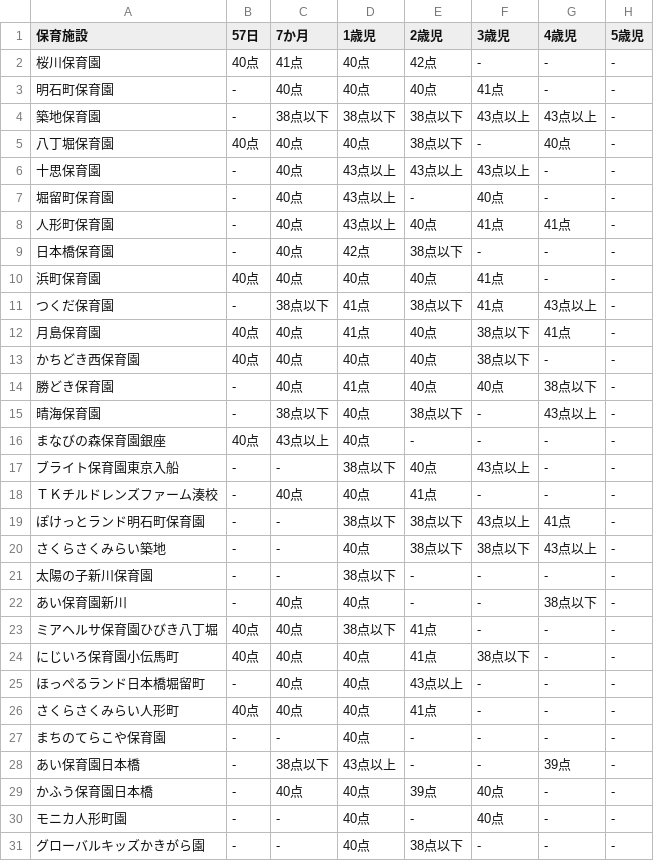
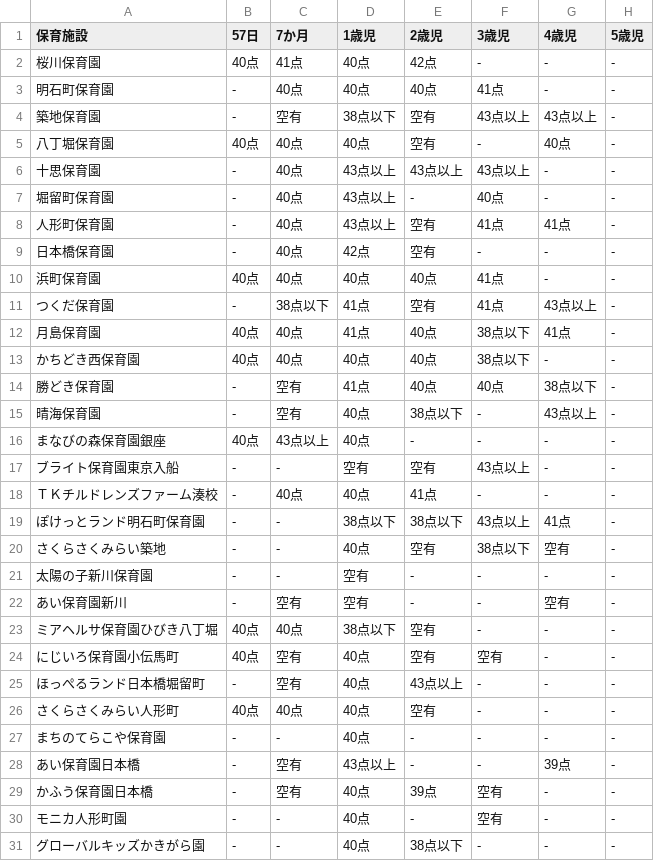
Before and after one commit to CivicTechYatteiki/nursery-school-map, a CSV file: lib/data/chuo-ku/saiteishisu.csv, drawn as a sheet; only a part is shown; the diff covers the shown part only.

Commit message:
Update data
空きがある場合は、指数ではなく空有に変更

```diff
--- a/lib/data/chuo-ku/saiteishisu.csv
+++ b/lib/data/chuo-ku/saiteishisu.csv
@@ -3,29 +3,29 @@
 明石町保育園,-,40点,40点,40点,41点,-,-
-築地保育園,-,38点以下,38点以下,38点以下,43点以上,43点以上,-
-八丁堀保育園,40点,40点,40点,38点以下,-,40点,-
+築地保育園,-,空有,38点以下,空有,43点以上,43点以上,-
+八丁堀保育園,40点,40点,40点,空有,-,40点,-
 十思保育園,-,40点,43点以上,43点以上,43点以上,-,-
 堀留町保育園,-,40点,43点以上,-,40点,-,-
-人形町保育園,-,40点,43点以上,40点,41点,41点,-
-日本橋保育園,-,40点,42点,38点以下,-,-,-
+人形町保育園,-,40点,43点以上,空有,41点,41点,-
+日本橋保育園,-,40点,42点,空有,-,-,-
 浜町保育園,40点,40点,40点,40点,41点,-,-
-つくだ保育園,-,38点以下,41点,38点以下,41点,43点以上,-
+つくだ保育園,-,38点以下,41点,空有,41点,43点以上,-
 月島保育園,40点,40点,41点,40点,38点以下,41点,-
 かちどき西保育園,40点,40点,40点,40点,38点以下,-,-
-勝どき保育園,-,40点,41点,40点,40点,38点以下,-
-晴海保育園,-,38点以下,40点,38点以下,-,43点以上,-
+勝どき保育園,-,空有,41点,40点,40点,38点以下,-
+晴海保育園,-,空有,40点,38点以下,-,43点以上,-
 まなびの森保育園銀座,40点,43点以上,40点,-,-,-,-
-ブライト保育園東京入船,-,-,38点以下,40点,43点以上,-,-
+ブライト保育園東京入船,-,-,空有,空有,43点以上,-,-
 ＴＫチルドレンズファーム湊校,-,40点,40点,41点,-,-,-
 ぽけっとランド明石町保育園,-,-,38点以下,38点以下,43点以上,41点,-
-さくらさくみらい築地,-,-,40点,38点以下,38点以下,43点以上,-
-太陽の子新川保育園,-,-,38点以下,-,-,-,-
-あい保育園新川,-,40点,40点,-,-,38点以下,-
-ミアヘルサ保育園ひびき八丁堀,40点,40点,38点以下,41点,-,-,-
-にじいろ保育園小伝馬町,40点,40点,40点,41点,38点以下,-,-
-ほっぺるランド日本橋堀留町,-,40点,40点,43点以上,-,-,-
-さくらさくみらい人形町,40点,40点,40点,41点,-,-,-
+さくらさくみらい築地,-,-,40点,空有,38点以下,空有,-
+太陽の子新川保育園,-,-,空有,-,-,-,-
+あい保育園新川,-,空有,空有,-,-,空有,-
+ミアヘルサ保育園ひびき八丁堀,40点,40点,38点以下,空有,-,-,-
+にじいろ保育園小伝馬町,40点,空有,40点,空有,空有,-,-
+ほっぺるランド日本橋堀留町,-,空有,40点,43点以上,-,-,-
+さくらさくみらい人形町,40点,40点,40点,空有,-,-,-
 まちのてらこや保育園,-,-,40点,-,-,-,-
-あい保育園日本橋,-,38点以下,43点以上,-,-,39点,-
-かふう保育園日本橋,-,40点,40点,39点,40点,-,-
-モニカ人形町園,-,-,40点,-,40点,-,-
+あい保育園日本橋,-,空有,43点以上,-,-,39点,-
+かふう保育園日本橋,-,空有,40点,39点,空有,-,-
+モニカ人形町園,-,-,40点,-,空有,-,-
 グローバルキッズかきがら園,-,-,40点,38点以下,-,-,-
```
Also changed, not shown: 51 edited cells elsewhere in this file, 4 other files.
